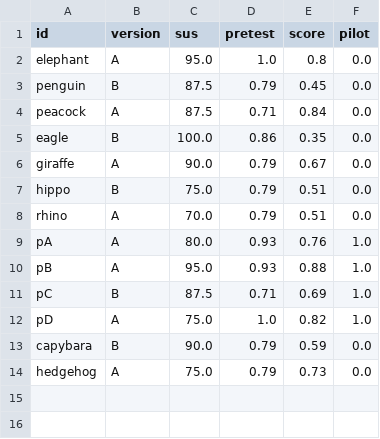
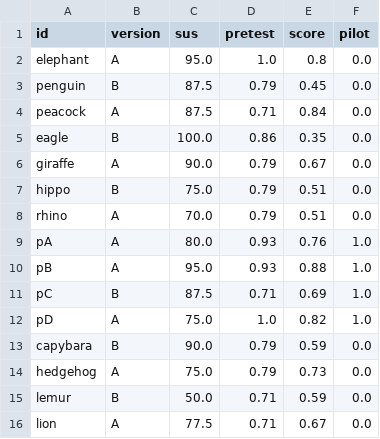
Before and after one commit to hsharriman/ender-scripts, a CSV file: out/study/scores_df.csv, drawn as a sheet; the diff names each change by its address in the sheet, - before the commit and + after, or states it on an @@ line.

```diff
--- a/out/study/scores_df.csv
+++ b/out/study/scores_df.csv
+row 15: lemur | B | 50.0 | 0.71 | 0.59 | 0.0
+row 16: lion | A | 77.5 | 0.71 | 0.67 | 0.0
```
Also changed, not shown: out/study/per_question.csv, 9 other files.
